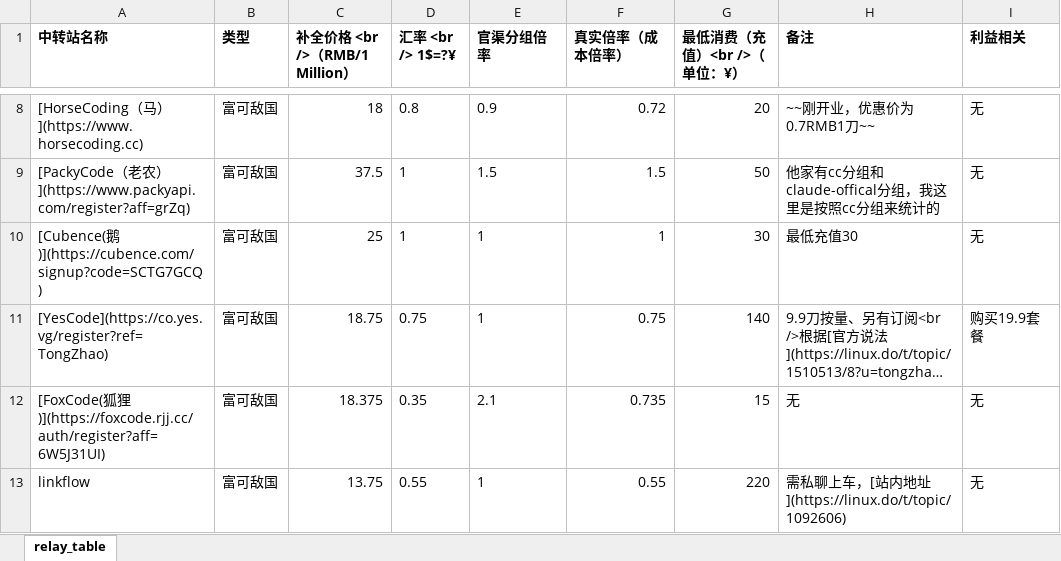
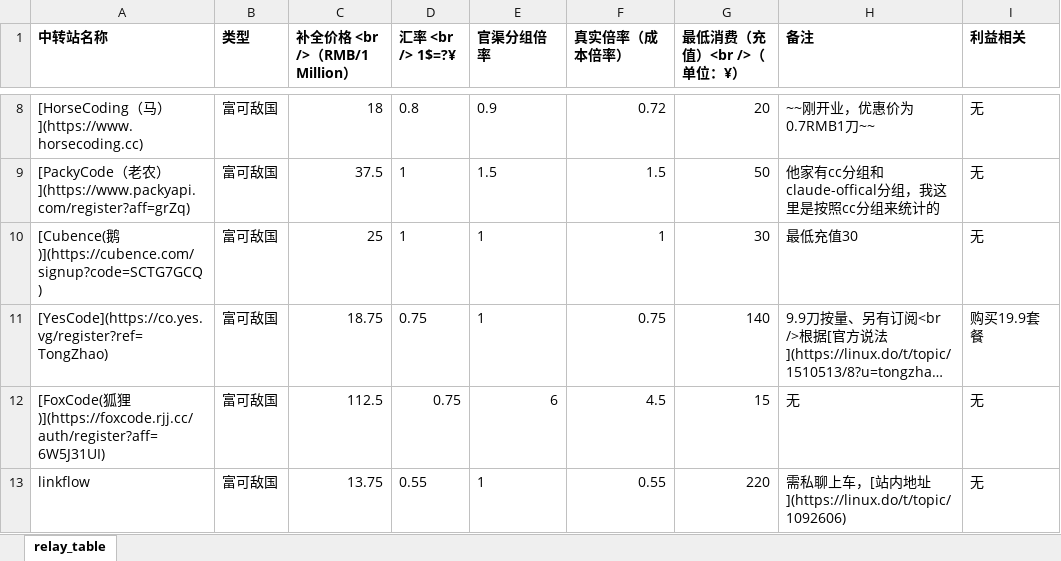
Before and after one commit to Tongzhao9417/price_comparison, an Excel workbook: data/relay_table.xlsx, sheet relay_table, drawn as a sheet; only a part is shown, gaps mark what is left out; long unchanged cells end in …; values as stored, in another font and other column widths than the file's, no borders; the diff names each change by its address in the sheet, - before the commit and + after, or states it on an @@ line.

```diff
--- a/data/relay_table.xlsx (sheet relay_table)
+++ b/data/relay_table.xlsx (sheet relay_table)
-C12 (补全价格 <br />（RMB/1 Million）): 18.375
+C12 (补全价格 <br />（RMB/1 Million）): 112.5
-D12 (汇率 <br /> 1$=?¥): 0.35
+D12 (汇率 <br /> 1$=?¥): 0.75
-E12 (官渠分组倍率): 2.1
+E12 (官渠分组倍率): 6
-F12 (真实倍率（成本倍率）): 0.735
+F12 (真实倍率（成本倍率）): 4.5
```
Also changed, not shown: 2 other files.
